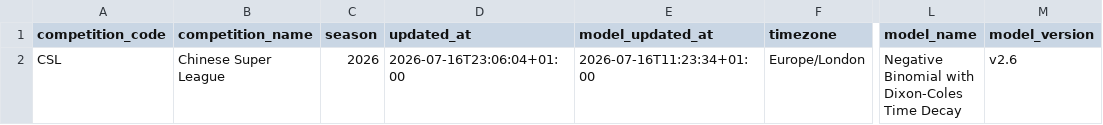
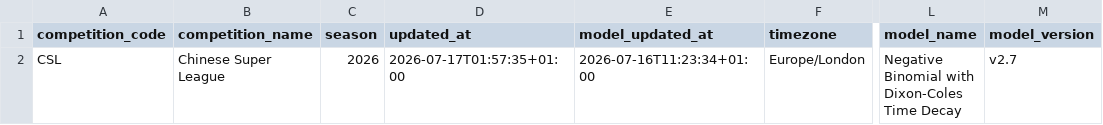
Before and after one commit to jiajun-builds/cslmonitor, a CSV file: data/dashboard/csv/dashboard_meta.csv, drawn as a sheet; only a part is shown, gaps mark what is left out; the diff names each change by its address in the sheet, - before the commit and + after, or states it on an @@ line.

```diff
--- a/data/dashboard/csv/dashboard_meta.csv
+++ b/data/dashboard/csv/dashboard_meta.csv
-D2 (updated_at): 2026-07-16T23:06:04+01:00
+D2 (updated_at): 2026-07-17T01:57:35+01:00
-M2 (model_version): v2.6
+M2 (model_version): v2.7
```
Also changed, not shown: data/dashboard/csv/upcoming_market_comparison.csv, data/output_data/CHN_upcoming_market_comparison.csv, 11 other files.
